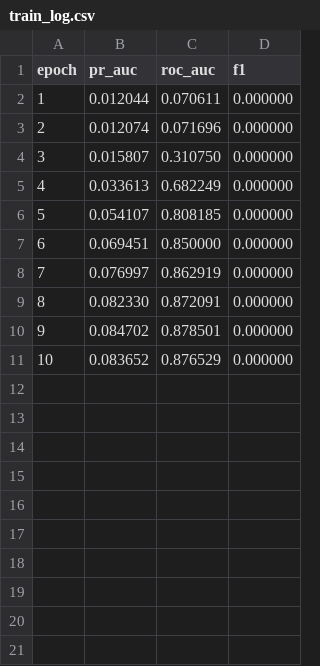
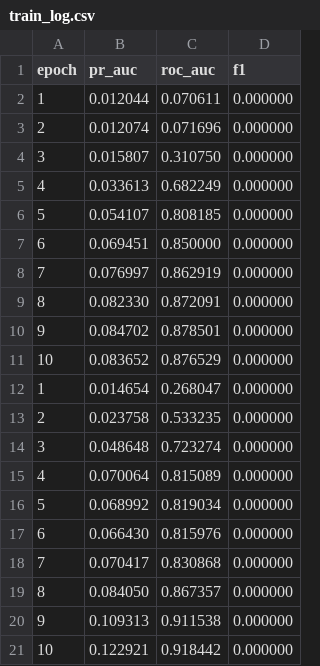
Before and after one commit to Shankar1371/AI-cloud-outage-predictor, a CSV file: data/processed/google2019/train_log.csv, drawn as a sheet; the diff names each change by its address in the sheet, - before the commit and + after, or states it on an @@ line.

```diff
--- a/data/processed/google2019/train_log.csv
+++ b/data/processed/google2019/train_log.csv
+row 12: 1 | 0.014654 | 0.268047 | 0.000000
+row 13: 2 | 0.023758 | 0.533235 | 0.000000
+row 14: 3 | 0.048648 | 0.723274 | 0.000000
+row 15: 4 | 0.070064 | 0.815089 | 0.000000
+row 16: 5 | 0.068992 | 0.819034 | 0.000000
+row 17: 6 | 0.066430 | 0.815976 | 0.000000
+row 18: 7 | 0.070417 | 0.830868 | 0.000000
+row 19: 8 | 0.084050 | 0.867357 | 0.000000
+row 20: 9 | 0.109313 | 0.911538 | 0.000000
+row 21: 10 | 0.122921 | 0.918442 | 0.000000
```
Also changed, not shown: 11 other files.
